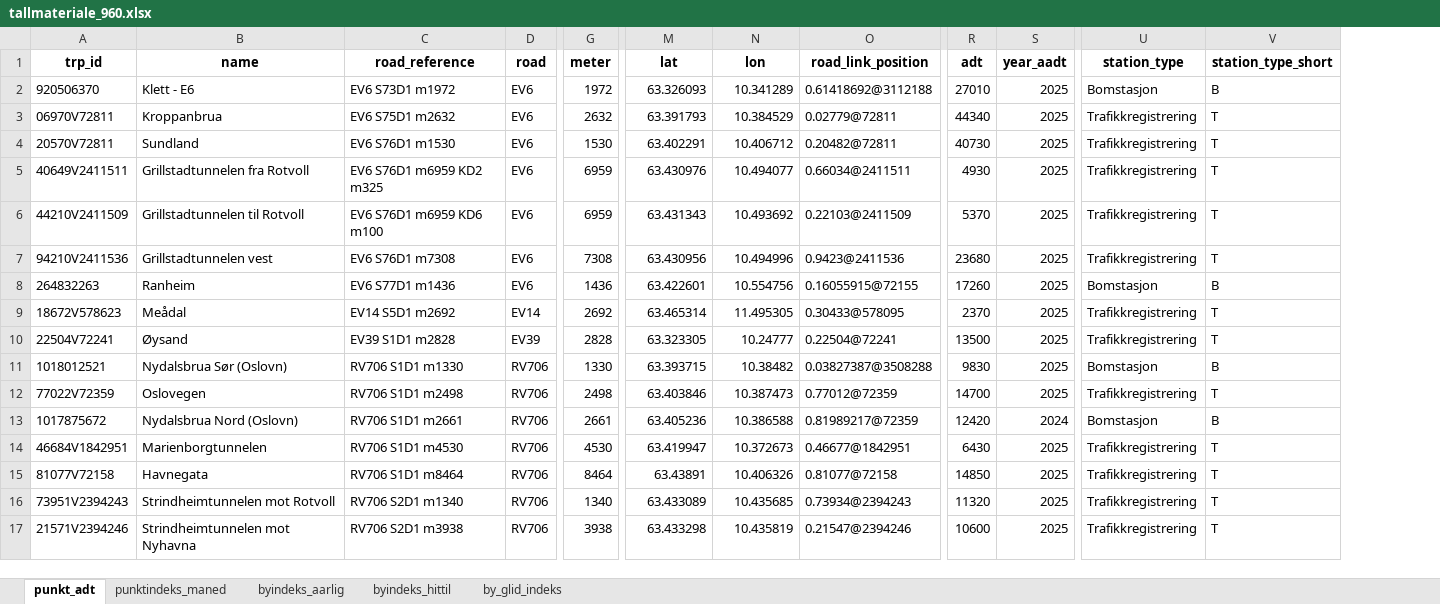
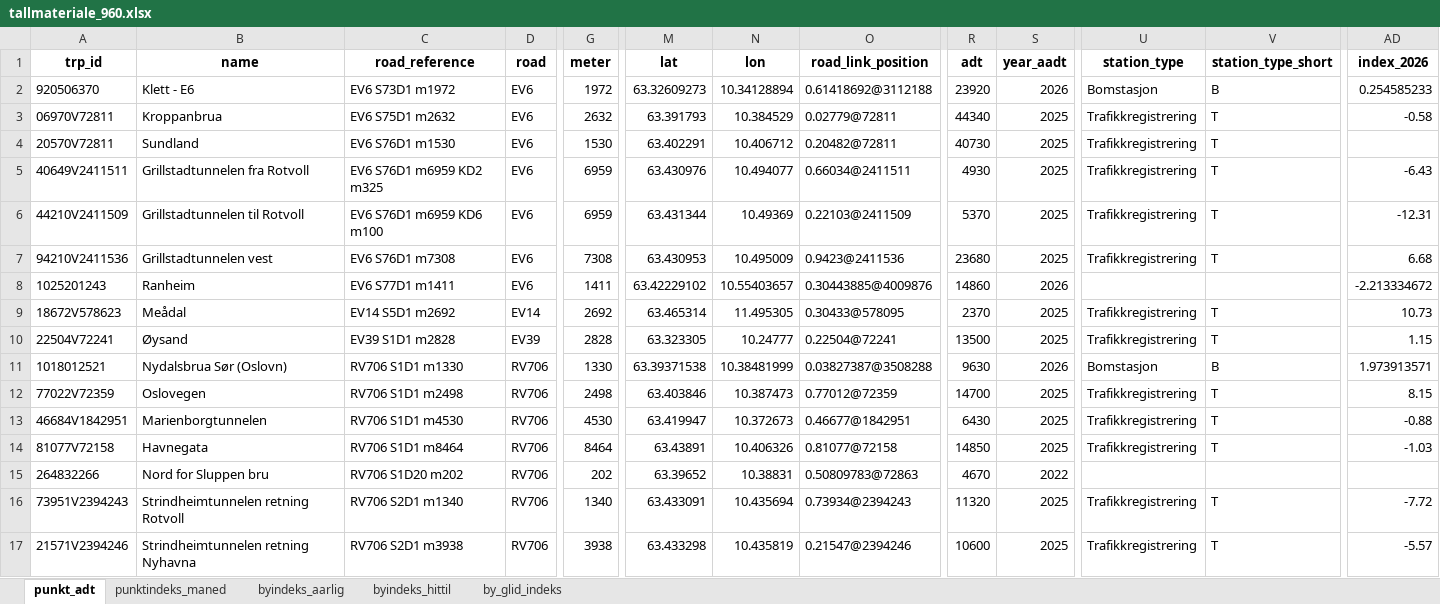
Before and after one commit to snohan/byindeks, an Excel workbook: data_indexpoints_tidy/tallmateriale_960.xlsx, sheet punkt_adt, drawn as a sheet; only a part is shown, gaps mark what is left out; values as stored, in another font and other column widths than the file's, no borders; removed rows and columns are numbered as before the commit, all else as after; rows hold the shown columns only; the diff covers the shown part only; the diff names each change by its address in the sheet, - before the commit and + after, or states it on an @@ line.

Commit message:
City index TRD

```diff
--- a/data_indexpoints_tidy/tallmateriale_960.xlsx (sheet punkt_adt)
+++ b/data_indexpoints_tidy/tallmateriale_960.xlsx (sheet punkt_adt)
+column AD (index_2026), rows 2-14: 0.254585233 | -0.58 |  | -6.43 | -12.31 | 6.68 | -2.213334672 | 10.73 | 1.15 | 1.973913571 | 8.15 | -0.88 | -1.03; rows 16-17: -7.72 | -5.57
-M2 (lat): 63.326093
+M2 (lat): 63.32609273
-N2 (lon): 10.341289
+N2 (lon): 10.34128894
-R2 (adt): 27010
+R2 (adt): 23920
-S2 (year_aadt): 2025
+S2 (year_aadt): 2026
-M6 (lat): 63.431343
+M6 (lat): 63.431344
-N6 (lon): 10.493692
+N6 (lon): 10.49369
-M7 (lat): 63.430956
+M7 (lat): 63.430953
-N7 (lon): 10.494996
+N7 (lon): 10.495009
-A8 (trp_id): 264832263
+A8 (trp_id): 1025201243
-C8 (road_reference): EV6 S77D1 m1436
+C8 (road_reference): EV6 S77D1 m1411
-G8 (meter): 1436
+G8 (meter): 1411
-M8 (lat): 63.422601
+M8 (lat): 63.42229102
-N8 (lon): 10.554756
+N8 (lon): 10.55403657
-O8 (road_link_position): 0.16055915@72155
+O8 (road_link_position): 0.30443885@4009876
-R8 (adt): 17260
+R8 (adt): 14860
-S8 (year_aadt): 2025
+S8 (year_aadt): 2026
-U8 (station_type): Bomstasjon
+U8 (station_type): (empty)
-V8 (station_type_short): B
+V8 (station_type_short): (empty)
-M11 (lat): 63.393715
+M11 (lat): 63.39371538
-N11 (lon): 10.38482
+N11 (lon): 10.38481999
-R11 (adt): 9830
+R11 (adt): 9630
-S11 (year_aadt): 2025
+S11 (year_aadt): 2026
-row 13: 1017875672 | Nydalsbrua Nord (Oslovn) | RV706 S1D1 m2661 | RV706 | 2661 | 63.405236 | 10.386588 | 0.81989217@72359 | 12420 | 2024 | Bomstasjon | B
+row 15: 264832266 | Nord for Sluppen bru | RV706 S1D20 m202 | RV706 | 202 | 63.39652 | 10.38831 | 0.50809783@72863 | 4670 | 2022
-B16 (name): Strindheimtunnelen mot Rotvoll
+B16 (name): Strindheimtunnelen retning Rotvoll
-M16 (lat): 63.433089
+M16 (lat): 63.433091
-N16 (lon): 10.435685
+N16 (lon): 10.435694
-B17 (name): Strindheimtunnelen mot Nyhavna
+B17 (name): Strindheimtunnelen retning Nyhavna
```
Also changed, not shown: 86 edited cells elsewhere in this sheet, sheet punktindeks_maned, sheet byindeks_hittil, sheet by_glid_indeks, sheet byindeks_aarlig, 10 other files.
